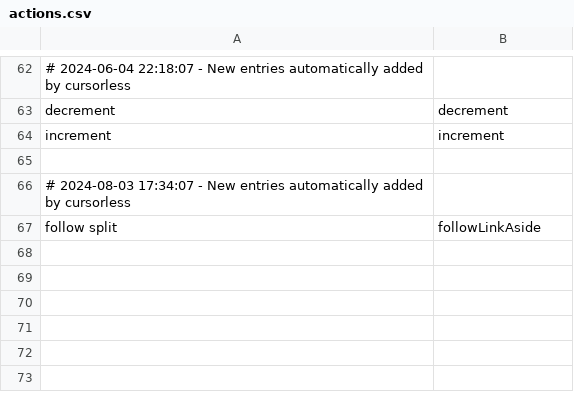
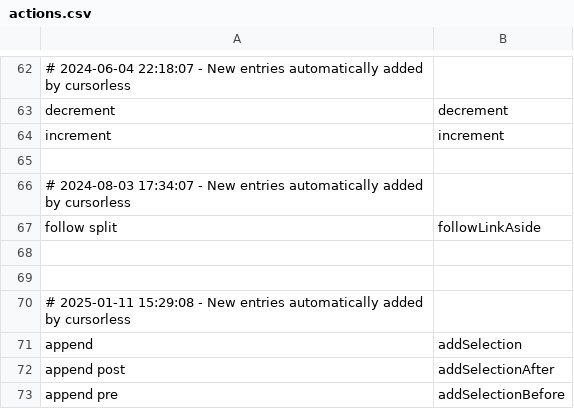
Before and after one commit to wolfmanstout/cursorless-settings, a CSV file: actions.csv, drawn as a sheet; only a part is shown, gaps mark what is left out.

Commit message:
Updated Cursorless.

```diff
--- a/actions.csv
+++ b/actions.csv
@@ -67 +67,7 @@ increment, increment
 follow split, followLinkAside
+
+
+# 2025-01-11 15:29:08 - New entries automatically added by cursorless
+append, addSelection
+append post, addSelectionAfter
+append pre, addSelectionBefore
```
